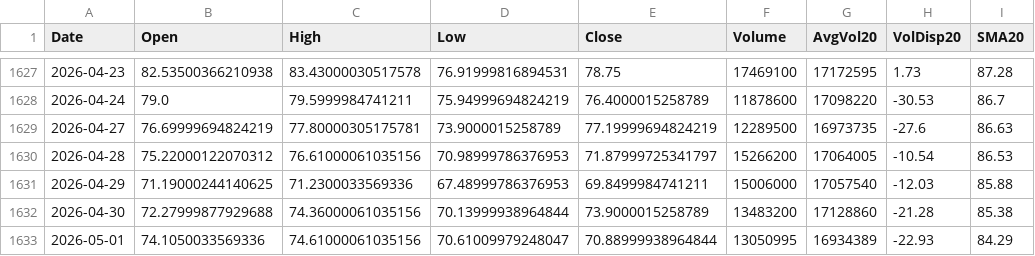
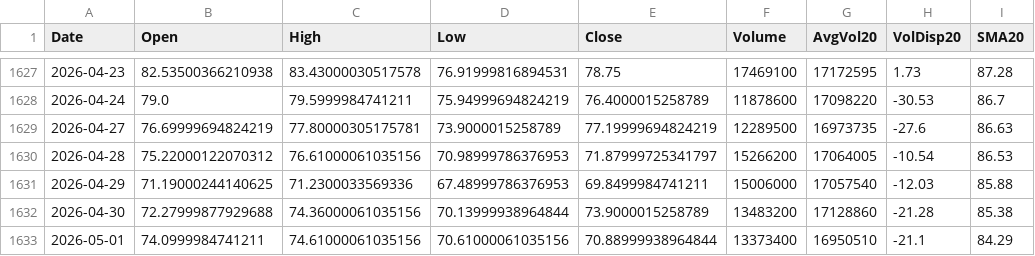
Before and after one commit to Junwoo-Genius/market-snapshot, a CSV file: public/csv/ASTS_daily.csv, drawn as a sheet; only a part is shown, gaps mark what is left out; the diff names each change by its address in the sheet, - before the commit and + after, or states it on an @@ line.

```diff
--- a/public/csv/ASTS_daily.csv
+++ b/public/csv/ASTS_daily.csv
-B1633 (Open): 74.1050033569336
+B1633 (Open): 74.0999984741211
-D1633 (Low): 70.61009979248047
+D1633 (Low): 70.61000061035156
-F1633 (Volume): 13050995
+F1633 (Volume): 13373400
-G1633 (AvgVol20): 16934389
+G1633 (AvgVol20): 16950510
-H1633 (VolDisp20): -22.93
+H1633 (VolDisp20): -21.1
```
Also changed, not shown: public/csv/CRCL_daily.csv, public/csv/IONQ_daily.csv, 26 other files.
